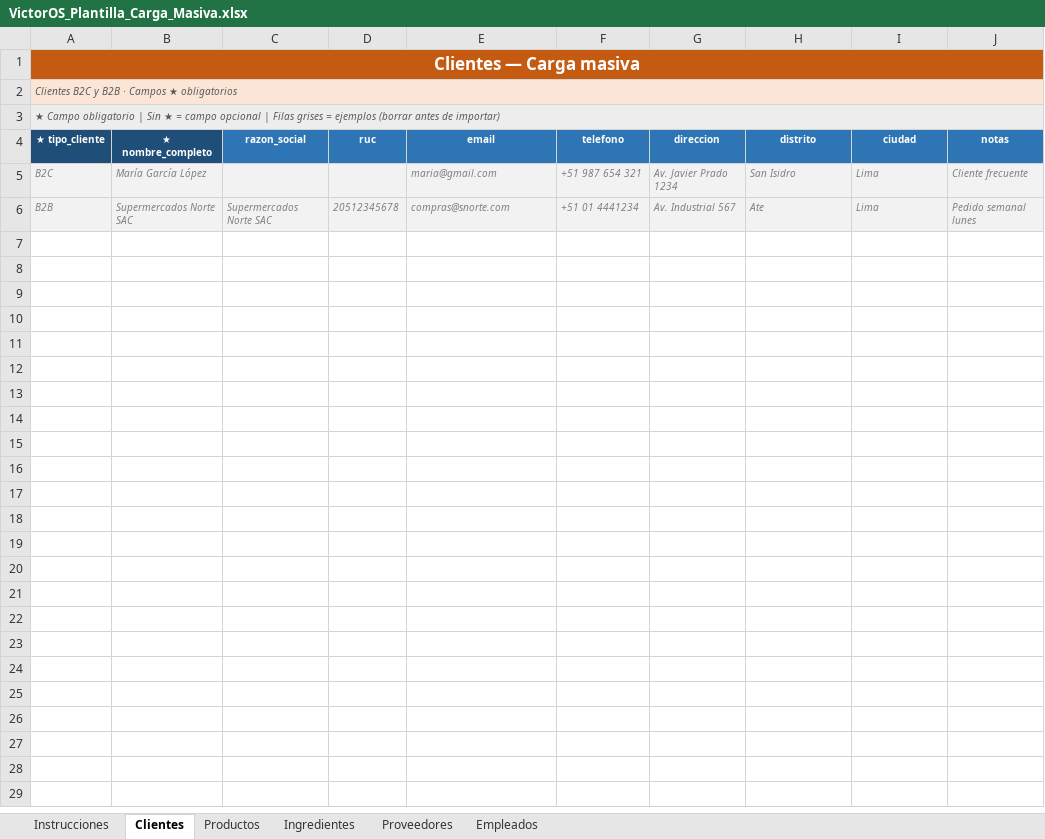
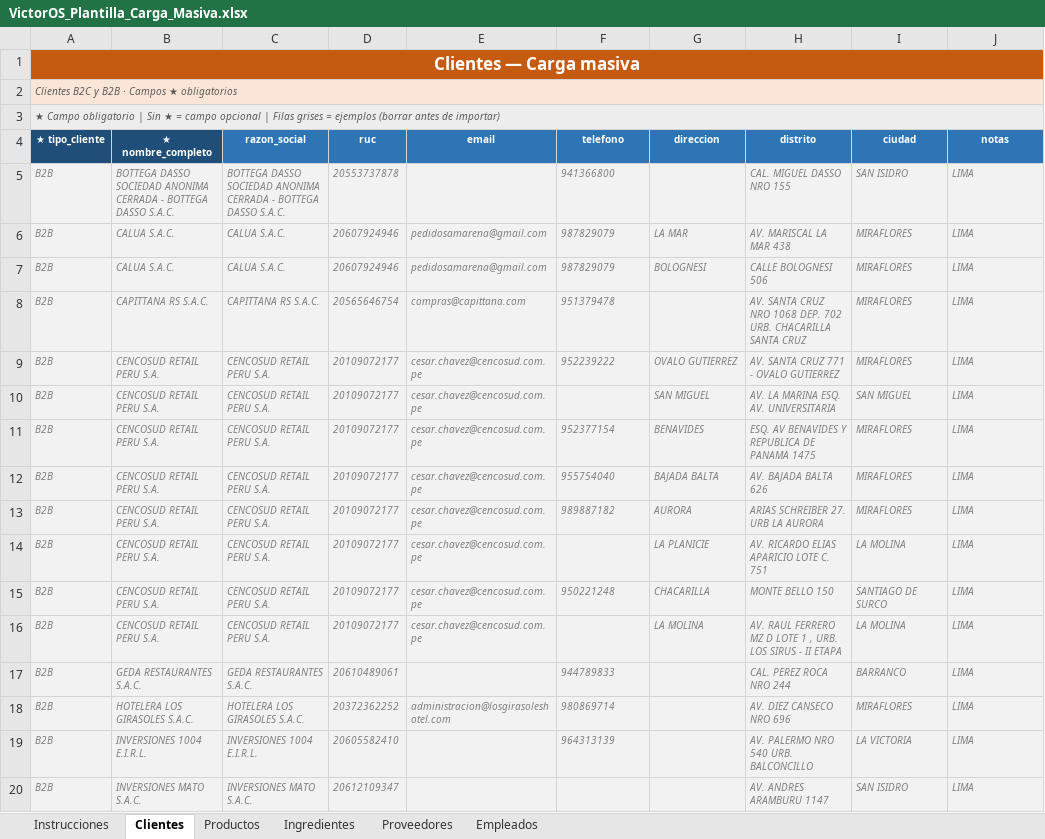
Before and after one commit to ZorroGordo/erp, an Excel workbook: VictorOS_Plantilla_Carga_Masiva.xlsx, sheet Clientes, drawn as a sheet; only a part is shown; values as stored, in another font and other column widths than the file's, no borders; removed rows and columns are numbered as before the commit, all else as after; the diff covers the shown part only; the diff names each change by its address in the sheet, - before the commit and + after, or states it on an @@ line.

```diff
--- a/VictorOS_Plantilla_Carga_Masiva.xlsx (sheet Clientes)
+++ b/VictorOS_Plantilla_Carga_Masiva.xlsx (sheet Clientes)
-row 5: B2C | María García López |  |  | maria@gmail.com | +51 987 654 321 | Av. Javier Prado 1234 | San Isidro | Lima | Cliente frecuente
-row 6: B2B | Supermercados Norte SAC | Supermercados Norte SAC | 20512345678 | compras@snorte.com | +51 01 4441234 | Av. Industrial 567 | Ate | Lima | Pedido semanal lunes
+row 5: B2B | BOTTEGA DASSO SOCIEDAD ANONIMA CERRADA - BOTTEGA DASSO S.A.C. | BOTTEGA DASSO SOCIEDAD ANONIMA CERRADA - BOTTEGA DASSO S.A.C. | 20553737878 |  | 941366800 |  | CAL. MIGUEL DASSO NRO 155 | SAN ISIDRO | LIMA
+row 6: B2B | CALUA S.A.C. | CALUA S.A.C. | 20607924946 | pedidosamarena@gmail.com | 987829079 | LA MAR | AV. MARISCAL LA MAR 438 | MIRAFLORES | LIMA
+row 7: B2B | CALUA S.A.C. | CALUA S.A.C. | 20607924946 | pedidosamarena@gmail.com | 987829079 | BOLOGNESI | CALLE BOLOGNESI 506 | MIRAFLORES | LIMA
+row 8: B2B | CAPITTANA RS S.A.C. | CAPITTANA RS S.A.C. | 20565646754 | compras@capittana.com | 951379478 |  | AV. SANTA CRUZ NRO 1068 DEP. 702 URB. CHACARILLA SANTA CRUZ | MIRAFLORES | LIMA
+row 9: B2B | CENCOSUD RETAIL PERU S.A. | CENCOSUD RETAIL PERU S.A. | 20109072177 | cesar.chavez@cencosud.com.pe | 952239222 | OVALO GUTIERREZ | AV. SANTA CRUZ 771 - OVALO GUTIERREZ | MIRAFLORES | LIMA
+row 10: B2B | CENCOSUD RETAIL PERU S.A. | CENCOSUD RETAIL PERU S.A. | 20109072177 | cesar.chavez@cencosud.com.pe |  | SAN MIGUEL | AV. LA MARINA ESQ. AV. UNIVERSITARIA | SAN MIGUEL | LIMA
+row 11: B2B | CENCOSUD RETAIL PERU S.A. | CENCOSUD RETAIL PERU S.A. | 20109072177 | cesar.chavez@cencosud.com.pe | 952377154 | BENAVIDES | ESQ. AV BENAVIDES Y REPUBLICA DE PANAMA 1475 | MIRAFLORES | LIMA
+row 12: B2B | CENCOSUD RETAIL PERU S.A. | CENCOSUD RETAIL PERU S.A. | 20109072177 | cesar.chavez@cencosud.com.pe | 955754040 | BAJADA BALTA | AV. BAJADA BALTA 626 | MIRAFLORES | LIMA
+row 13: B2B | CENCOSUD RETAIL PERU S.A. | CENCOSUD RETAIL PERU S.A. | 20109072177 | cesar.chavez@cencosud.com.pe | 989887182 | AURORA | ARIAS SCHREIBER 27. URB LA AURORA | MIRAFLORES | LIMA
+row 14: B2B | CENCOSUD RETAIL PERU S.A. | CENCOSUD RETAIL PERU S.A. | 20109072177 | cesar.chavez@cencosud.com.pe |  | LA PLANICIE | AV. RICARDO ELIAS APARICIO LOTE C. 751 | LA MOLINA | LIMA
+row 15: B2B | CENCOSUD RETAIL PERU S.A. | CENCOSUD RETAIL PERU S.A. | 20109072177 | cesar.chavez@cencosud.com.pe | 950221248 | CHACARILLA | MONTE BELLO 150 | SANTIAGO DE SURCO | LIMA
+row 16: B2B | CENCOSUD RETAIL PERU S.A. | CENCOSUD RETAIL PERU S.A. | 20109072177 | cesar.chavez@cencosud.com.pe |  | LA MOLINA | AV. RAUL FERRERO MZ D LOTE 1 , URB. LOS SIRUS - II ETAPA | LA MOLINA | LIMA
+row 17: B2B | GEDA RESTAURANTES S.A.C. | GEDA RESTAURANTES S.A.C. | 20610489061 |  | 944789833 |  | CAL. PEREZ ROCA NRO 244 | BARRANCO | LIMA
+row 18: B2B | HOTELERA LOS GIRASOLES S.A.C. | HOTELERA LOS GIRASOLES S.A.C. | 20372362252 | administracion@losgirasoleshotel.com | 980869714 |  | AV. DIEZ CANSECO NRO 696 | MIRAFLORES | LIMA
+row 19: B2B | INVERSIONES 1004 E.I.R.L. | INVERSIONES 1004 E.I.R.L. | 20605582410 |  | 964313139 |  | AV. PALERMO NRO 540 URB. BALCONCILLO | LA VICTORIA | LIMA
+row 20: B2B | INVERSIONES MATO S.A.C. | INVERSIONES MATO S.A.C. | 20612109347 |  |  |  | AV. ANDRES ARAMBURU 1147 | SAN ISIDRO | LIMA
```
Also changed, not shown: 30 added rows elsewhere in this sheet, sheet Productos, sheet Ingredientes, sheet Empleados, sheet Proveedores, 34 other files.
